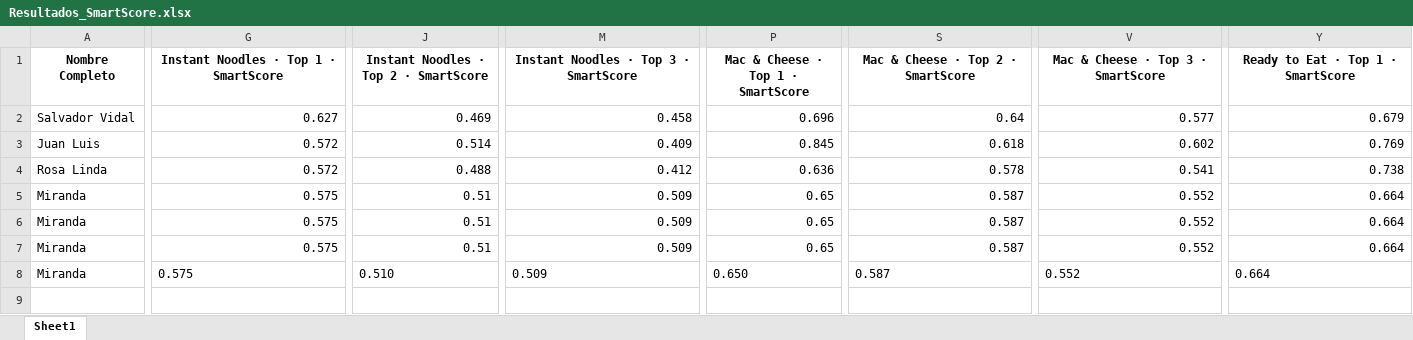
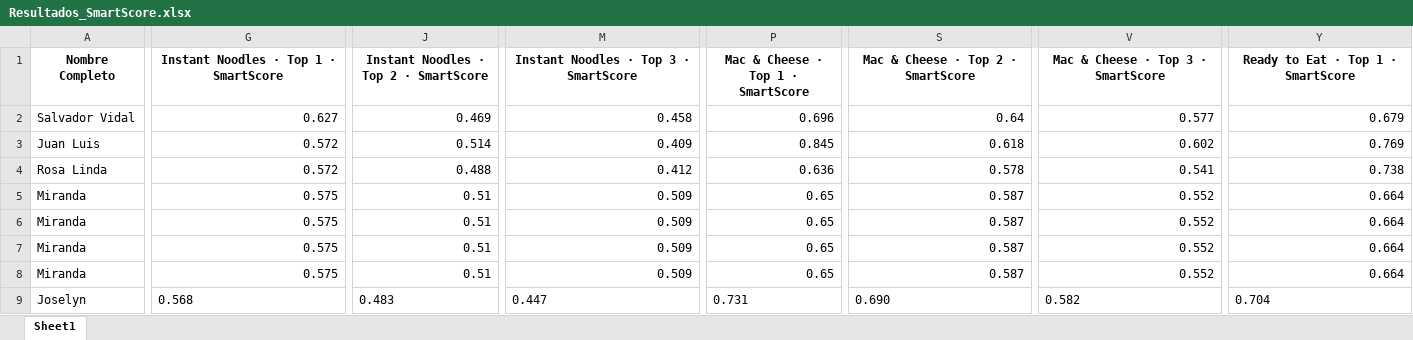
Before and after one commit to SChavavt/app_Estancia, an Excel workbook: Resultados_SmartScore.xlsx, sheet Sheet1, drawn as a sheet; only a part is shown, gaps mark what is left out; values as stored, in another font and other column widths than the file's, no borders; rows hold the shown columns only; the diff covers the shown part only; the diff names each change by its address in the sheet, - before the commit and + after, or states it on an @@ line.

Commit message:
Actualización SmartScore desde Streamlit (Joselyn)

```diff
--- a/Resultados_SmartScore.xlsx (sheet Sheet1)
+++ b/Resultados_SmartScore.xlsx (sheet Sheet1)
-G8 alignment: left
+G8 alignment: right
-J8: 0.510
+J8: 0.51
-M8 alignment: left
+M8 alignment: right
-P8: 0.650
+P8: 0.65
-S8 alignment: left
+S8 alignment: right
-V8 alignment: left
+V8 alignment: right
-Y8 alignment: left
+Y8 alignment: right
+row 9: Joselyn | 0.568 | 0.483 | 0.447 | 0.731 | 0.690 | 0.582 | 0.704
```
Also changed, not shown: cell formats elsewhere in this sheet.
